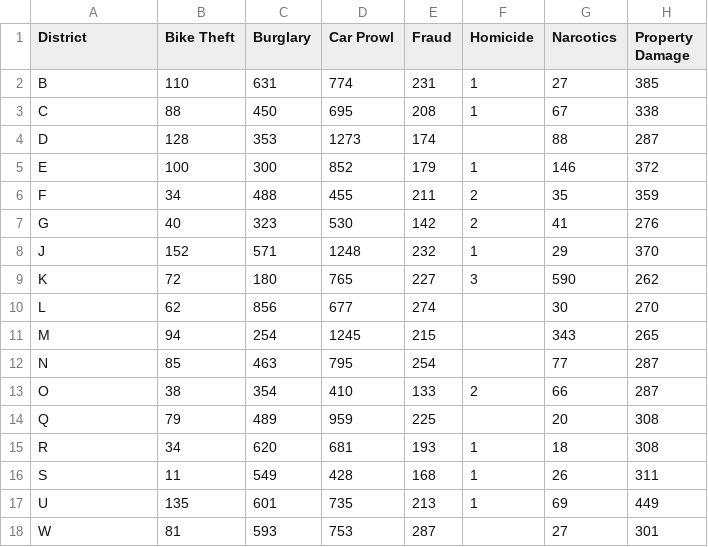
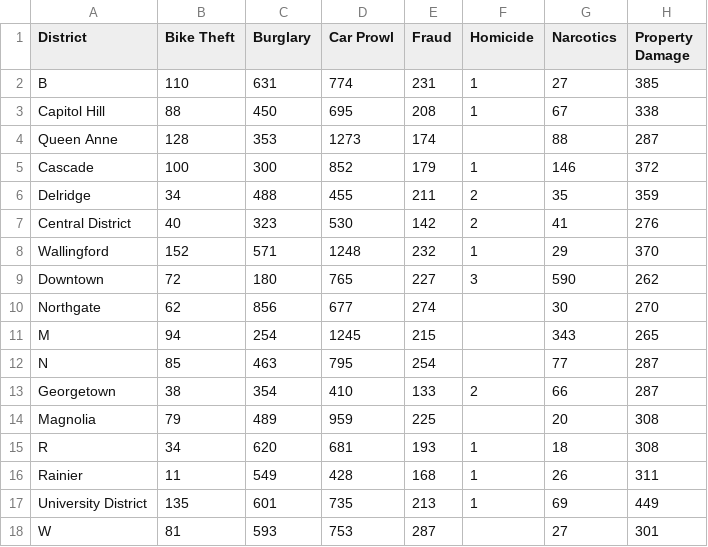
Before and after one commit to CSE512-14W/a3-chenhung-sueshoe, a CSV file: data/crime.csv, drawn as a sheet; only a part is shown; the diff names each change by its address in the sheet, - before the commit and + after, or states it on an @@ line.

Commit message:
Update crime.csv

```diff
--- a/data/crime.csv
+++ b/data/crime.csv
-A3 (District): C
+A3 (District): Capitol Hill
-A4 (District): D
+A4 (District): Queen Anne
-A5 (District): E
+A5 (District): Cascade
-A6 (District): F
+A6 (District): Delridge
-A7 (District): G
+A7 (District): Central District
-A8 (District): J
+A8 (District): Wallingford
-A9 (District): K
+A9 (District): Downtown
-A10 (District): L
+A10 (District): Northgate
-A13 (District): O
+A13 (District): Georgetown
-A14 (District): Q
+A14 (District): Magnolia
-A16 (District): S
+A16 (District): Rainier
-A17 (District): U
+A17 (District): University District
```
